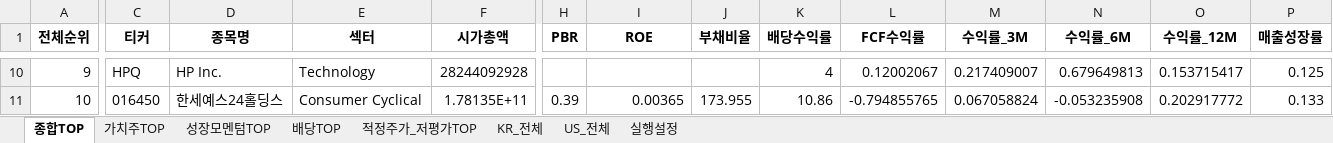
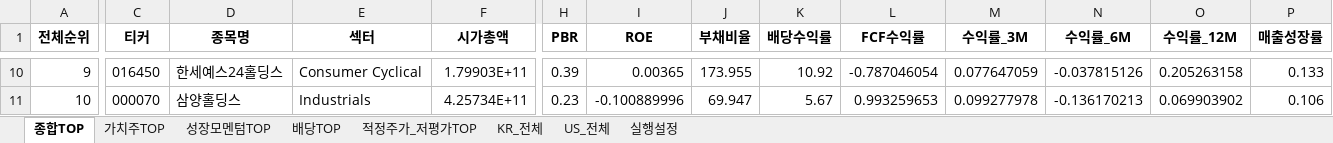
Before and after one commit to cskono1csm/stock-scanner, an Excel workbook: docs/reports/latest.xlsx, sheet 종합TOP, drawn as a sheet; only a part is shown, gaps mark what is left out; values as stored, in another font and other column widths than the file's, no borders; the diff covers the shown part only; the diff names each change by its address in the sheet, - before the commit and + after, or states it on an @@ line.

```diff
--- a/docs/reports/latest.xlsx (sheet 종합TOP)
+++ b/docs/reports/latest.xlsx (sheet 종합TOP)
-C10 (티커): HPQ
+C10 (티커): 016450
-D10 (종목명): HP Inc.
+D10 (종목명): 한세예스24홀딩스
-E10 (섹터): Technology
+E10 (섹터): Consumer Cyclical
-F10 (시가총액): 28244092928
+F10 (시가총액): 1.79903E+11
-H10 (PBR): (empty)
+H10 (PBR): 0.39
-I10 (ROE): (empty)
+I10 (ROE): 0.00365
-J10 (부채비율): (empty)
+J10 (부채비율): 173.955
-K10 (배당수익률): 4
+K10 (배당수익률): 10.92
-L10 (FCF수익률): 0.12002067
+L10 (FCF수익률): -0.787046054
-M10 (수익률_3M): 0.217409007
+M10 (수익률_3M): 0.077647059
-N10 (수익률_6M): 0.679649813
+N10 (수익률_6M): -0.037815126
-O10 (수익률_12M): 0.153715417
+O10 (수익률_12M): 0.205263158
-P10 (매출성장률): 0.125
+P10 (매출성장률): 0.133
-C11 (티커): 016450
+C11 (티커): 000070
-D11 (종목명): 한세예스24홀딩스
+D11 (종목명): 삼양홀딩스
-E11 (섹터): Consumer Cyclical
+E11 (섹터): Industrials
-F11 (시가총액): 1.78135E+11
+F11 (시가총액): 4.25734E+11
-H11 (PBR): 0.39
+H11 (PBR): 0.23
-I11 (ROE): 0.00365
+I11 (ROE): -0.100889996
-J11 (부채비율): 173.955
+J11 (부채비율): 69.947
-K11 (배당수익률): 10.86
+K11 (배당수익률): 5.67
-L11 (FCF수익률): -0.794855765
+L11 (FCF수익률): 0.993259653
-M11 (수익률_3M): 0.067058824
+M11 (수익률_3M): 0.099277978
-N11 (수익률_6M): -0.053235908
+N11 (수익률_6M): -0.136170213
-O11 (수익률_12M): 0.202917772
+O11 (수익률_12M): 0.069903902
-P11 (매출성장률): 0.133
+P11 (매출성장률): 0.106
```
Also changed, not shown: 1934 edited cells elsewhere in this sheet, sheet KR_전체, sheet US_전체, sheet 배당TOP, sheet 가치주TOP, sheet 적정주가_저평가TOP, sheet 성장모멘텀TOP, 1 more sheet, 1 other file.
